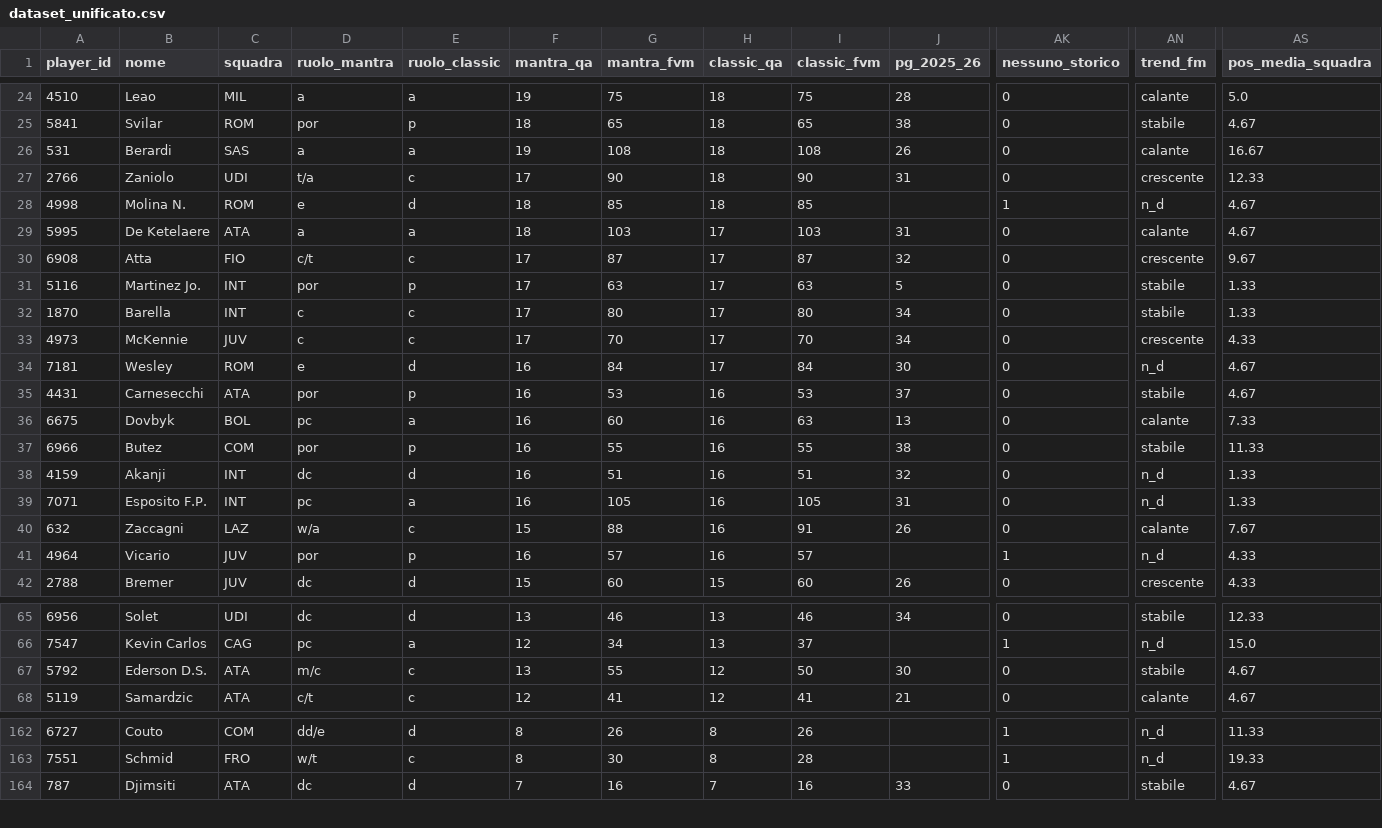
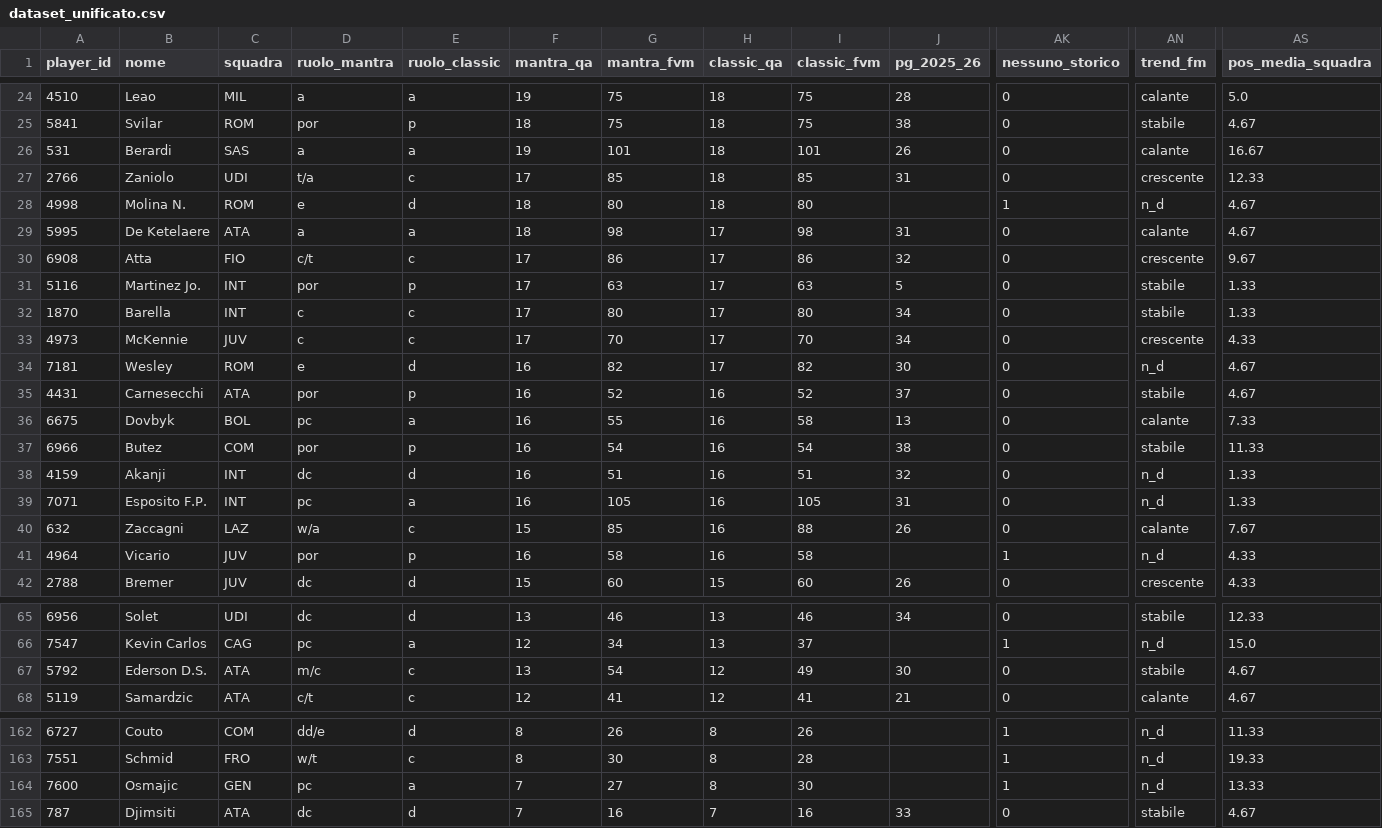
Before and after one commit to andreaorlandi29-sudo/Fantacalcio-Assistant, a CSV file: data/dataset_unificato.csv, drawn as a sheet; only a part is shown, gaps mark what is left out; rows hold the shown columns only; the diff covers the shown part only; the diff names each change by its address in the sheet, - before the commit and + after, or states it on an @@ line.

```diff
--- a/data/dataset_unificato.csv
+++ b/data/dataset_unificato.csv
-G25 (mantra_fvm): 65
+G25 (mantra_fvm): 75
-I25 (classic_fvm): 65
+I25 (classic_fvm): 75
-G26 (mantra_fvm): 108
+G26 (mantra_fvm): 101
-I26 (classic_fvm): 108
+I26 (classic_fvm): 101
-G27 (mantra_fvm): 90
+G27 (mantra_fvm): 85
-I27 (classic_fvm): 90
+I27 (classic_fvm): 85
-G28 (mantra_fvm): 85
+G28 (mantra_fvm): 80
-I28 (classic_fvm): 85
+I28 (classic_fvm): 80
-G29 (mantra_fvm): 103
+G29 (mantra_fvm): 98
-I29 (classic_fvm): 103
+I29 (classic_fvm): 98
-G30 (mantra_fvm): 87
+G30 (mantra_fvm): 86
-I30 (classic_fvm): 87
+I30 (classic_fvm): 86
-G34 (mantra_fvm): 84
+G34 (mantra_fvm): 82
-I34 (classic_fvm): 84
+I34 (classic_fvm): 82
-G35 (mantra_fvm): 53
+G35 (mantra_fvm): 52
-I35 (classic_fvm): 53
+I35 (classic_fvm): 52
-G36 (mantra_fvm): 60
+G36 (mantra_fvm): 55
-I36 (classic_fvm): 63
+I36 (classic_fvm): 58
-G37 (mantra_fvm): 55
+G37 (mantra_fvm): 54
-I37 (classic_fvm): 55
+I37 (classic_fvm): 54
-G40 (mantra_fvm): 88
+G40 (mantra_fvm): 85
-I40 (classic_fvm): 91
+I40 (classic_fvm): 88
-G41 (mantra_fvm): 57
+G41 (mantra_fvm): 58
-I41 (classic_fvm): 57
+I41 (classic_fvm): 58
-G67 (mantra_fvm): 55
+G67 (mantra_fvm): 54
-I67 (classic_fvm): 50
+I67 (classic_fvm): 49
+row 164: 7600 | Osmajic | GEN | pc | a | 7 | 27 | 8 | 30 |  | 1 | n_d | 13.33
```
Also changed, not shown: 77 edited cells elsewhere in this file, data/quotazioni_fantacalcio.csv.
